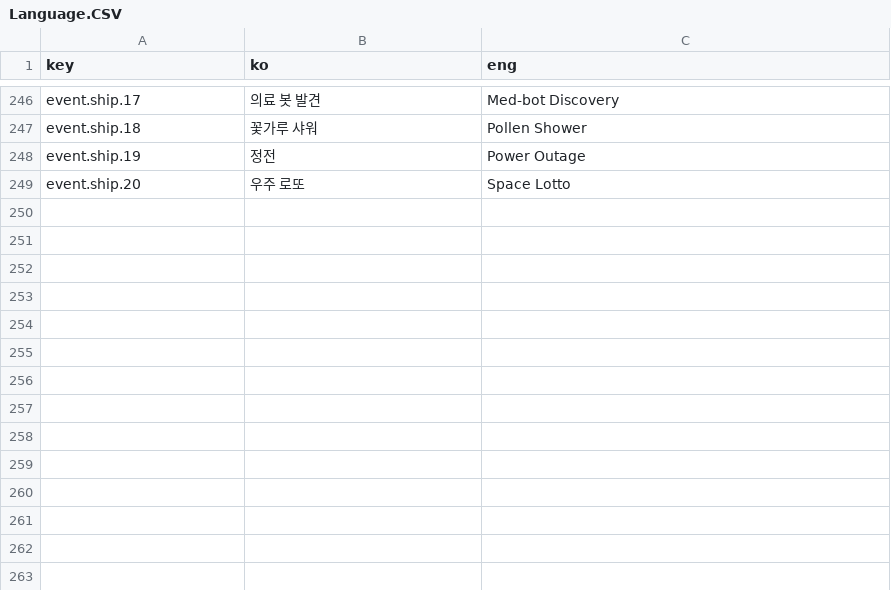
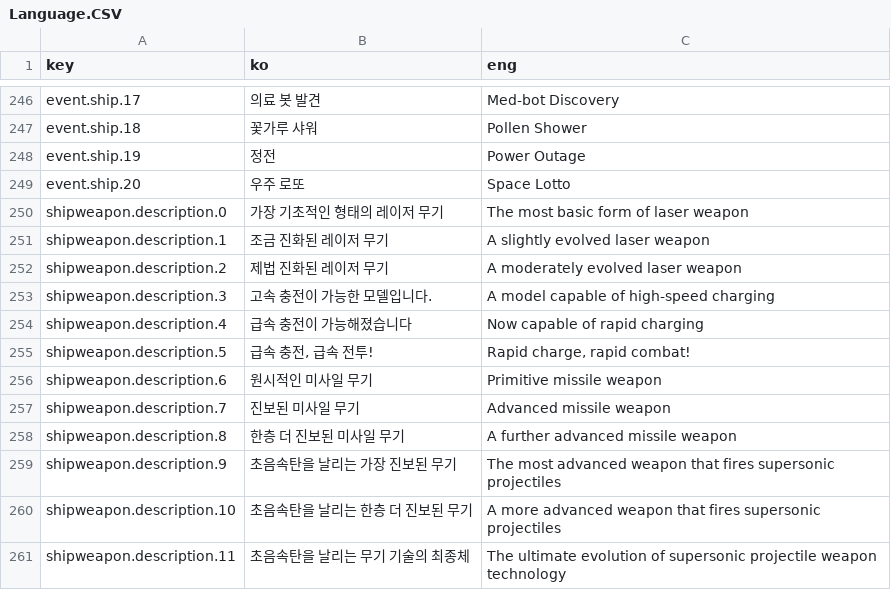
Before and after one commit to khkim09/Capstone, a CSV file: DataSheet/Language.CSV, drawn as a sheet; only a part is shown, gaps mark what is left out; the diff names each change by its address in the sheet, - before the commit and + after, or states it on an @@ line.

```diff
--- a/DataSheet/Language.CSV
+++ b/DataSheet/Language.CSV
+row 250: shipweapon.description.0 | 가장 기초적인 형태의 레이저 무기 | The most basic form of laser weapon
+row 251: shipweapon.description.1 | 조금 진화된 레이저 무기 | A slightly evolved laser weapon
+row 252: shipweapon.description.2 | 제법 진화된 레이저 무기 | A moderately evolved laser weapon
+row 253: shipweapon.description.3 | 고속 충전이 가능한 모델입니다. | A model capable of high-speed charging
+row 254: shipweapon.description.4 | 급속 충전이 가능해졌습니다 | Now capable of rapid charging
+row 255: shipweapon.description.5 | 급속 충전, 급속 전투! | Rapid charge, rapid combat!
+row 256: shipweapon.description.6 | 원시적인 미사일 무기 | Primitive missile weapon
+row 257: shipweapon.description.7 | 진보된 미사일 무기 | Advanced missile weapon
+row 258: shipweapon.description.8 | 한층 더 진보된 미사일 무기 | A further advanced missile weapon
+row 259: shipweapon.description.9 | 초음속탄을 날리는 가장 진보된 무기 | The most advanced weapon that fires supersonic projectiles
+row 260: shipweapon.description.10 | 초음속탄을 날리는 한층 더 진보된 무기 | A more advanced weapon that fires supersonic projectiles
+row 261: shipweapon.description.11 | 초음속탄을 날리는 무기 기술의 최종체 | The ultimate evolution of supersonic projectile weapon technology
```
Also changed, not shown: DataSheet/ShipWeapon.csv, 43 other files.
